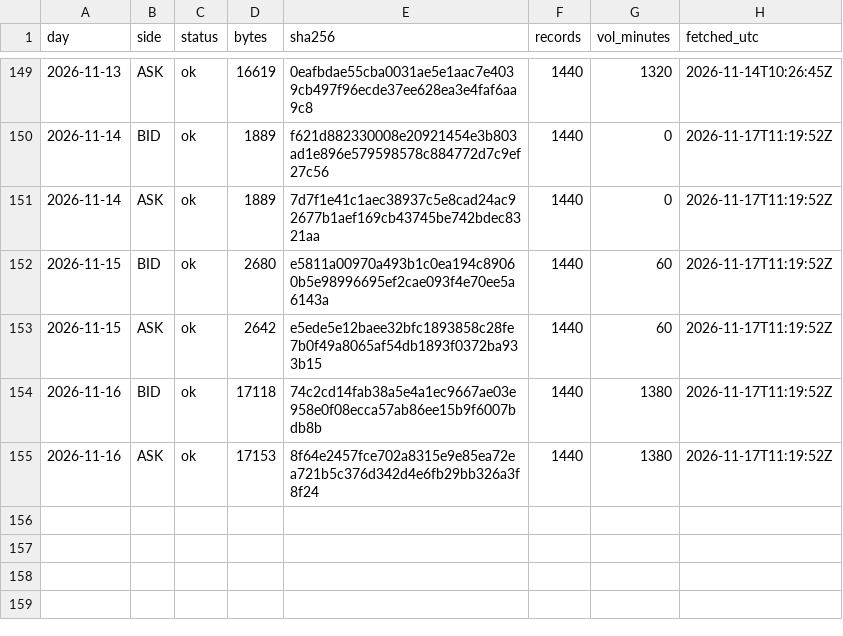
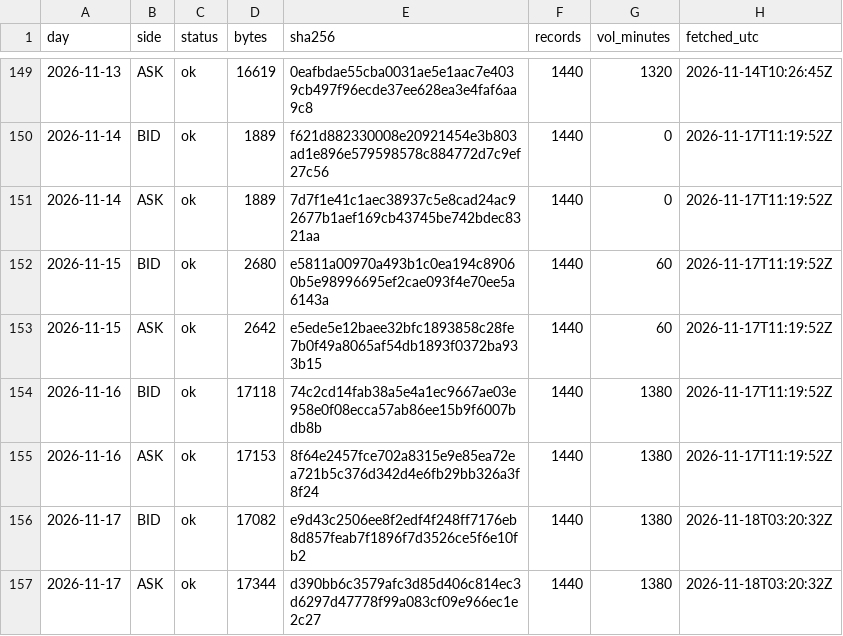
Before and after one commit to Mohamedalhaaj/gold-analyst, a CSV file: mirror/system/days.csv, drawn as a sheet; only a part is shown, gaps mark what is left out.

```diff
--- a/mirror/system/days.csv
+++ b/mirror/system/days.csv
@@ -155 +155,3 @@ day,side,status,bytes,sha256,records,vol_minutes,fetched_utc
 2026-11-16,ASK,ok,17153,8f64e2457fce702a8315e9e85ea72ea721b5c376d342d4e6fb29bb326a3f8f24,1440,1380,2026-11-17T11:19:52Z
+2026-11-17,BID,ok,17082,e9d43c2506ee8f2edf4f248ff7176eb8d857feab7f1896f7d3526ce5f6e10fb2,1440,1380,2026-11-18T03:20:32Z
+2026-11-17,ASK,ok,17344,d390bb6c3579afc3d85d406c814ec3d6297d47778f99a083cf09e966ec1e2c27,1440,1380,2026-11-18T03:20:32Z
```
Also changed, not shown: mirror/exports.csv, mirror/system/forecasts.csv, 3 other files.
